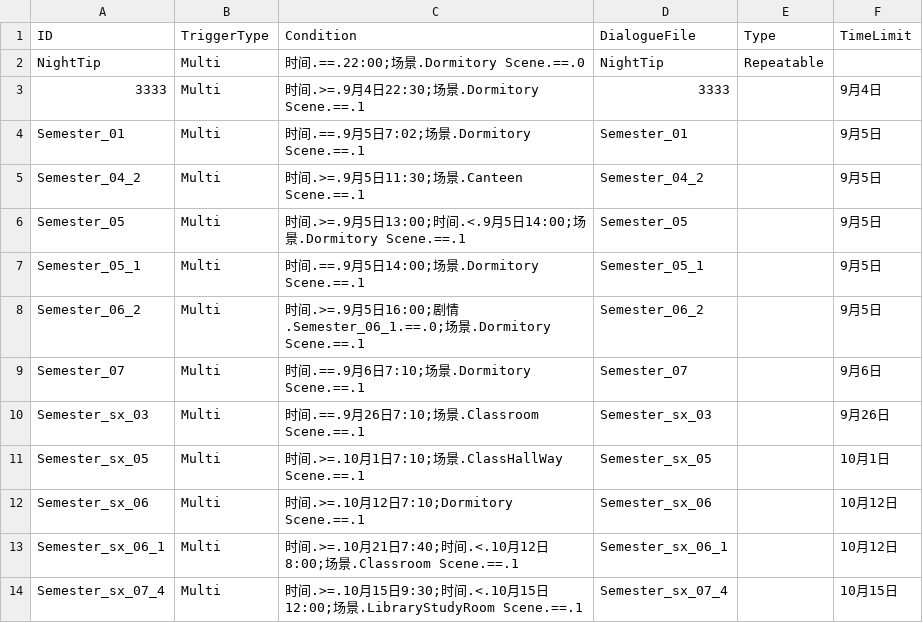
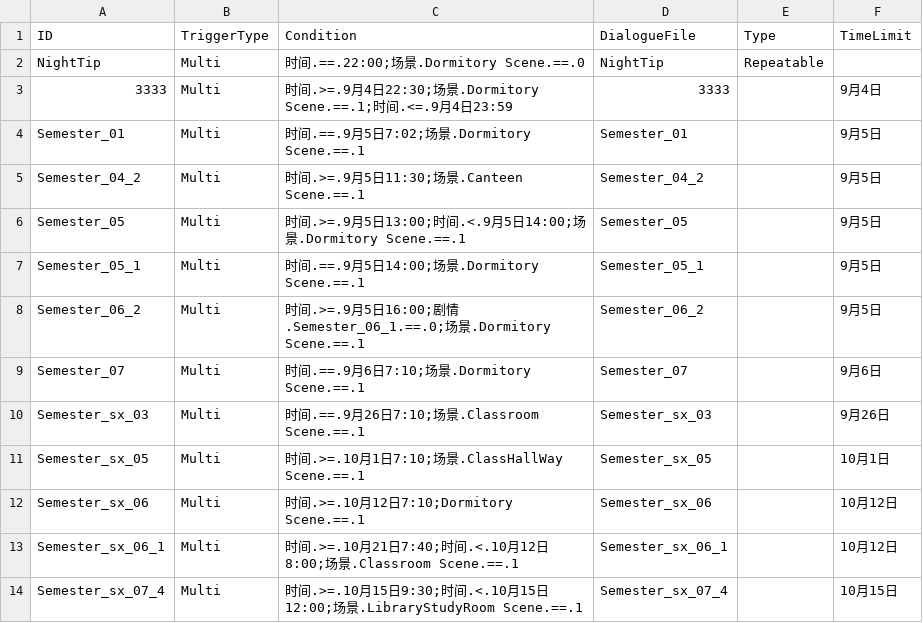
Before and after one commit to eggy01/RealSchoolDaily, a CSV file: SchoolDaily/Assets/Resources/AutoDialogueList.csv, drawn as a sheet.

```diff
--- a/SchoolDaily/Assets/Resources/AutoDialogueList.csv
+++ b/SchoolDaily/Assets/Resources/AutoDialogueList.csv
@@ -2,3 +2,3 @@
 NightTip,Multi,时间.==.22:00;场景.Dormitory Scene.==.0,NightTip,Repeatable,
-3333,Multi,时间.>=.9月4日22:30;场景.Dormitory Scene.==.1,3333,,9月4日
+3333,Multi,时间.>=.9月4日22:30;场景.Dormitory Scene.==.1;时间.<=.9月4日23:59,3333,,9月4日
 Semester_01,Multi,时间.==.9月5日7:02;场景.Dormitory Scene.==.1,Semester_01,,9月5日
```
Also changed, not shown: SchoolDaily/Assets/Resources/DialogueCSV/Semester1/sx/Semester_sx_08.csv, SchoolDaily/Assets/Resources/StoryProgress.csv, 13 other files.
